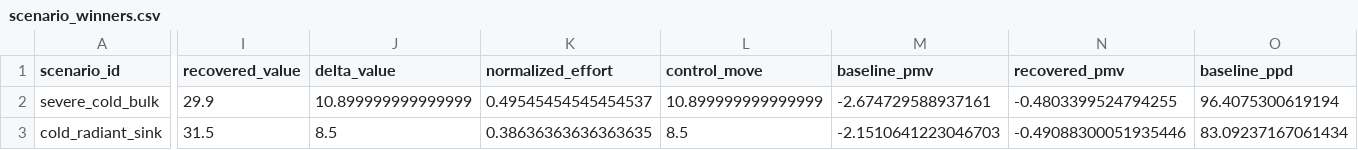
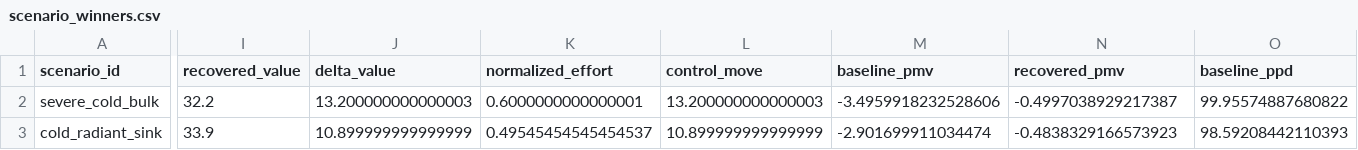
Before and after one commit to clementinec/thermBAL, a CSV file: cases/pathway_discomfort/out/scenario_winners.csv, drawn as a sheet; only a part is shown, gaps mark what is left out; the diff covers the shown part only; the diff names each change by its address in the sheet, - before the commit and + after, or states it on an @@ line.

```diff
--- a/cases/pathway_discomfort/out/scenario_winners.csv
+++ b/cases/pathway_discomfort/out/scenario_winners.csv
-I2 (recovered_value): 29.9
+I2 (recovered_value): 32.2
-J2 (delta_value): 10.899999999999999
+J2 (delta_value): 13.200000000000003
-K2 (normalized_effort): 0.49545454545454537
+K2 (normalized_effort): 0.6000000000000001
-L2 (control_move): 10.899999999999999
+L2 (control_move): 13.200000000000003
-M2 (baseline_pmv): -2.674729588937161
+M2 (baseline_pmv): -3.4959918232528606
-N2 (recovered_pmv): -0.4803399524794255
+N2 (recovered_pmv): -0.4997038929217387
-O2 (baseline_ppd): 96.4075300619194
+O2 (baseline_ppd): 99.95574887680822
-I3 (recovered_value): 31.5
+I3 (recovered_value): 33.9
-J3 (delta_value): 8.5
+J3 (delta_value): 10.899999999999999
-K3 (normalized_effort): 0.38636363636363635
+K3 (normalized_effort): 0.49545454545454537
-L3 (control_move): 8.5
+L3 (control_move): 10.899999999999999
-M3 (baseline_pmv): -2.1510641223046703
+M3 (baseline_pmv): -2.901699911034474
-N3 (recovered_pmv): -0.49088300051935446
+N3 (recovered_pmv): -0.4838329166573923
-O3 (baseline_ppd): 83.09237167061434
+O3 (baseline_ppd): 98.59208442110393
```
Also changed, not shown: 70 edited cells elsewhere in this file, cases/pathway_discomfort/out/scenario_baselines.csv, cases/pathway_discomfort/out/scenario_exergy_winners.csv, 47 other files.
